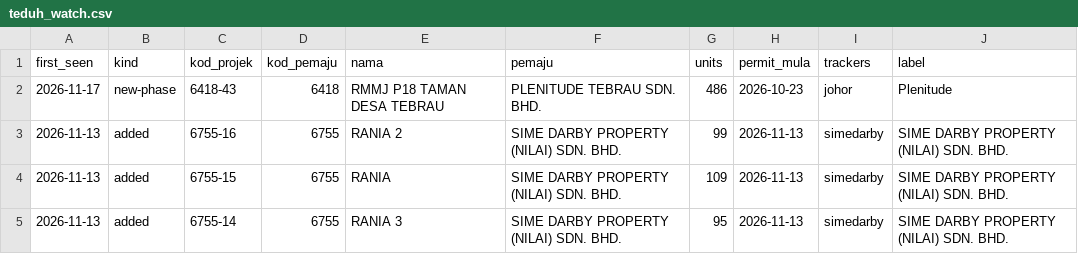
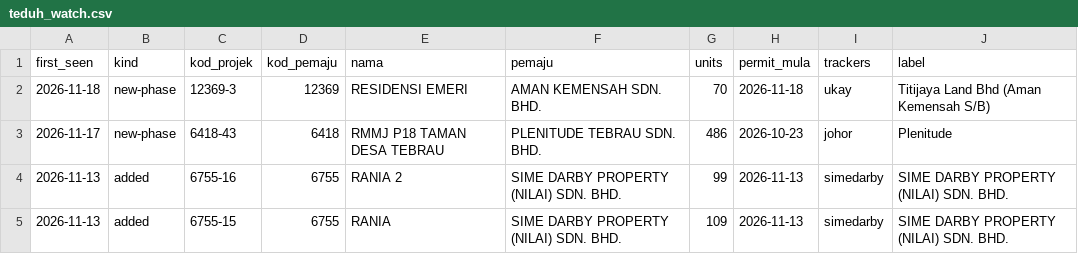
Before and after one commit to smtcu/teduh-tracker, a CSV file: data/teduh_watch.csv, drawn as a sheet; only a part is shown; the shorter side is filled out with more unchanged rows; the diff names each change by its address in the sheet, - before the commit and + after, or states it on an @@ line.

Commit message:
Launch watch 2026-11-19

```diff
--- a/data/teduh_watch.csv
+++ b/data/teduh_watch.csv
+row 2: 2026-11-18 | new-phase | 12369-3 | 12369 | RESIDENSI EMERI | AMAN KEMENSAH SDN. BHD. | 70 | 2026-11-18 | ukay | Titijaya Land Bhd (Aman Kemensah S/B)
```
Also changed, not shown: data/prelaunch_images.csv, data/prelaunch_runs.csv, 2 other files.
